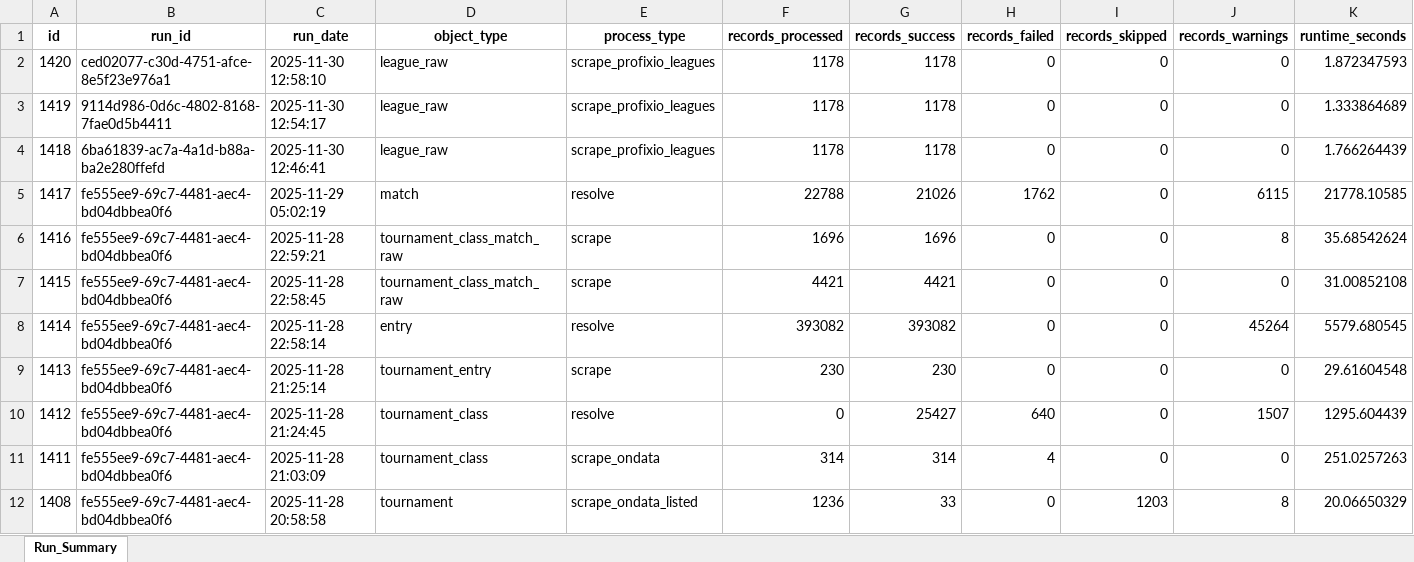
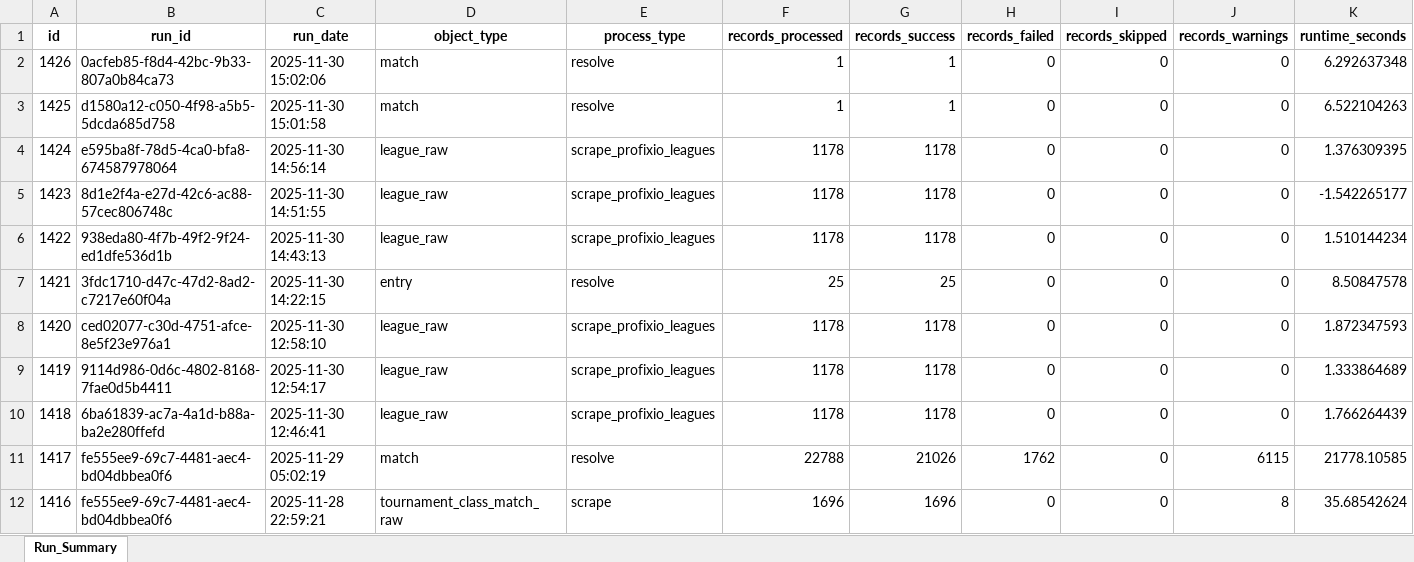
Before and after one commit to filip-ad/BT_stats, an Excel workbook: src/run_log.xlsx, sheet Run_Summary, drawn as a sheet; only a part is shown; the shorter side is filled out with more unchanged rows; values as stored, in another font and other column widths than the file's, no borders; rows hold the shown columns only; the diff names each change by its address in the sheet, - before the commit and + after, or states it on an @@ line.

```diff
--- a/src/run_log.xlsx (sheet Run_Summary)
+++ b/src/run_log.xlsx (sheet Run_Summary)
+row 2: 1426 | 0acfeb85-f8d4-42bc-9b33-807a0b84ca73 | 2025-11-30 15:02:06 | match | resolve | 1 | 1 | 0 | 0 | 0 | 6.292637348
+row 3: 1425 | d1580a12-c050-4f98-a5b5-5dcda685d758 | 2025-11-30 15:01:58 | match | resolve | 1 | 1 | 0 | 0 | 0 | 6.522104263
+row 4: 1424 | e595ba8f-78d5-4ca0-bfa8-674587978064 | 2025-11-30 14:56:14 | league_raw | scrape_profixio_leagues | 1178 | 1178 | 0 | 0 | 0 | 1.376309395
+row 5: 1423 | 8d1e2f4a-e27d-42c6-ac88-57cec806748c | 2025-11-30 14:51:55 | league_raw | scrape_profixio_leagues | 1178 | 1178 | 0 | 0 | 0 | -1.542265177
+row 6: 1422 | 938eda80-4f7b-49f2-9f24-ed1dfe536d1b | 2025-11-30 14:43:13 | league_raw | scrape_profixio_leagues | 1178 | 1178 | 0 | 0 | 0 | 1.510144234
+row 7: 1421 | 3fdc1710-d47c-47d2-8ad2-c7217e60f04a | 2025-11-30 14:22:15 | entry | resolve | 25 | 25 | 0 | 0 | 0 | 8.50847578
```
Also changed, not shown: 3 other files.
